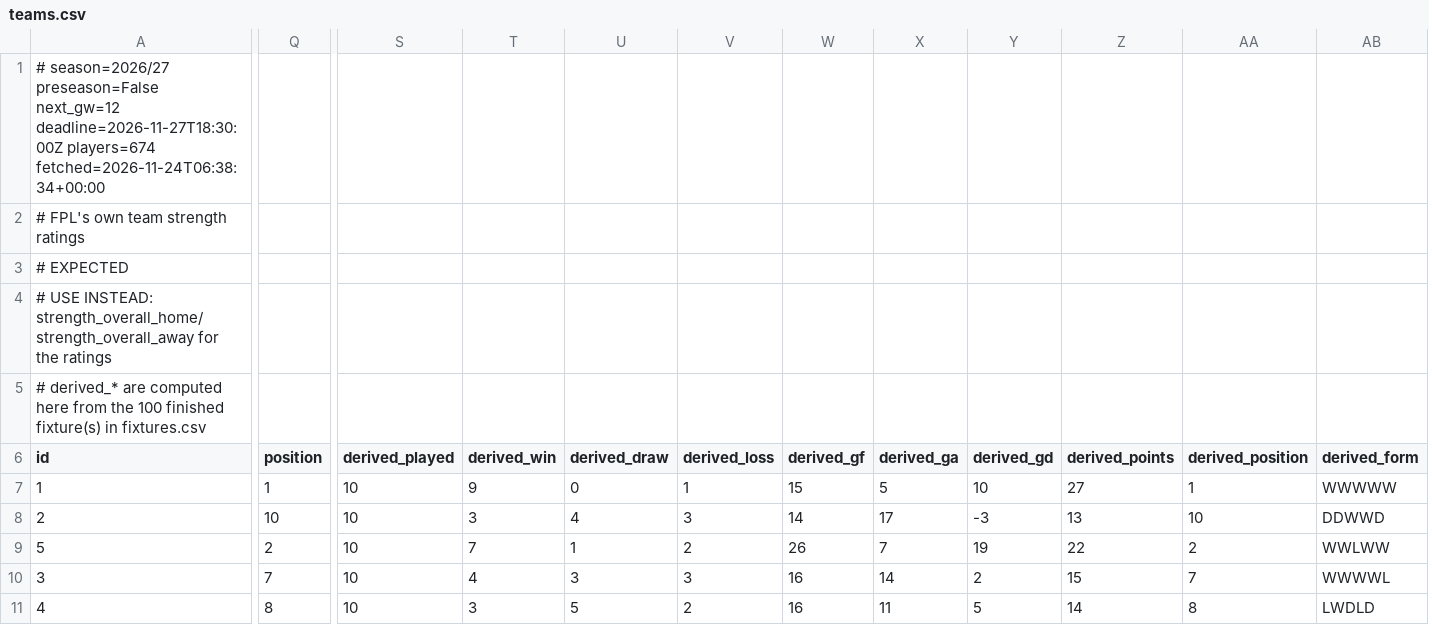
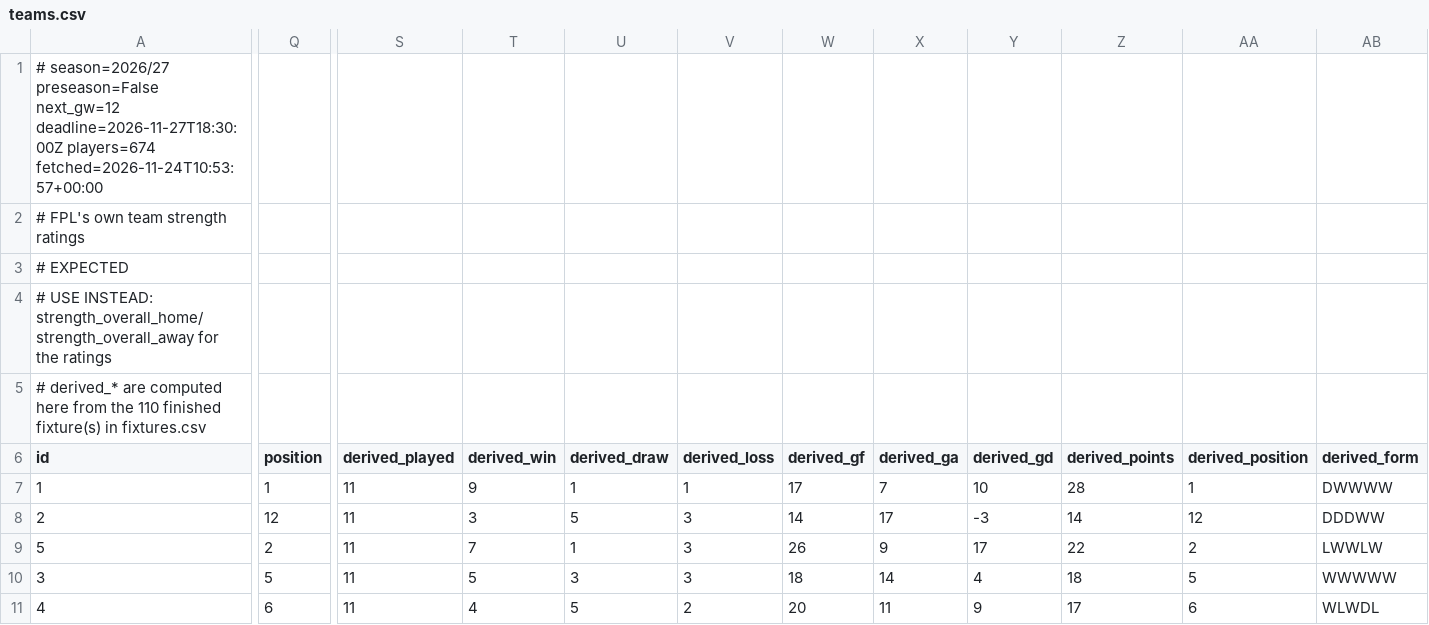
Before and after one commit to olly1928/fpl-mirror, a CSV file: data/teams.csv, drawn as a sheet; only a part is shown, gaps mark what is left out; the diff covers the shown part only; the diff names each change by its address in the sheet, - before the commit and + after, or states it on an @@ line.

```diff
--- a/data/teams.csv
+++ b/data/teams.csv
-A1 (id): …deadline=2026-11-27T18:30:00Z players=674 fetched=2026-11-24T06:38:34+00:00
+A1 (id): …deadline=2026-11-27T18:30:00Z players=674 fetched=2026-11-24T10:53:57+00:00
-A5 (id): …from the 100 finished fixture(s)…
+A5 (id): …from the 110 finished fixture(s)…
-S7:S11 (derived_played): 10
+S7:S11 (derived_played): 11
-U7 (derived_draw): 0
+U7 (derived_draw): 1
-W7 (derived_gf): 15
+W7 (derived_gf): 17
-X7 (derived_ga): 5
+X7 (derived_ga): 7
-Z7 (derived_points): 27
+Z7 (derived_points): 28
-AB7 (derived_form): WWWWW
+AB7 (derived_form): DWWWW
-Q8 (position): 10
+Q8 (position): 12
-U8 (derived_draw): 4
+U8 (derived_draw): 5
-Z8 (derived_points): 13
+Z8 (derived_points): 14
-AA8 (derived_position): 10
+AA8 (derived_position): 12
-AB8 (derived_form): DDWWD
+AB8 (derived_form): DDDWW
-V9 (derived_loss): 2
+V9 (derived_loss): 3
-X9 (derived_ga): 7
+X9 (derived_ga): 9
-Y9 (derived_gd): 19
+Y9 (derived_gd): 17
-AB9 (derived_form): WWLWW
+AB9 (derived_form): LWWLW
-Q10 (position): 7
+Q10 (position): 5
-T10 (derived_win): 4
+T10 (derived_win): 5
-W10 (derived_gf): 16
+W10 (derived_gf): 18
-Y10 (derived_gd): 2
+Y10 (derived_gd): 4
-Z10 (derived_points): 15
+Z10 (derived_points): 18
-AA10 (derived_position): 7
+AA10 (derived_position): 5
-AB10 (derived_form): WWWWL
+AB10 (derived_form): WWWWW
-Q11 (position): 8
+Q11 (position): 6
-T11 (derived_win): 3
+T11 (derived_win): 4
-W11 (derived_gf): 16
+W11 (derived_gf): 20
-Y11 (derived_gd): 5
+Y11 (derived_gd): 9
-Z11 (derived_points): 14
+Z11 (derived_points): 17
-AA11 (derived_position): 8
+AA11 (derived_position): 6
-AB11 (derived_form): LWDLD
+AB11 (derived_form): WLWDL
```
Also changed, not shown: 108 edited cells elsewhere in this file, data/fdr.csv, data/fixture_stats.csv, 6 other files.
